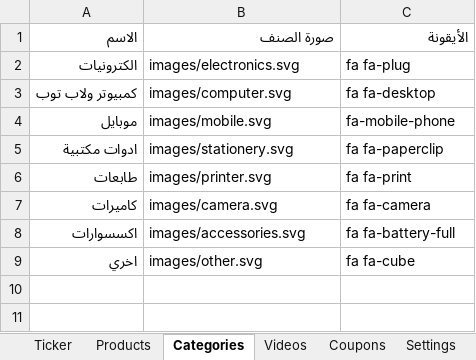
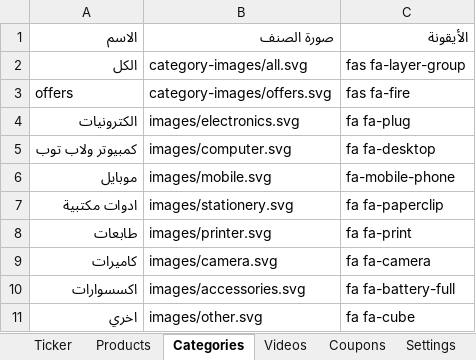
Before and after one commit to mashily/mashily-store, an Excel workbook: store-data.xlsx, sheet Categories, drawn as a sheet; values as stored, in another font and other column widths than the file's, no borders; the diff names each change by its address in the sheet, - before the commit and + after, or states it on an @@ line.

```diff
--- a/store-data.xlsx (sheet Categories)
+++ b/store-data.xlsx (sheet Categories)
+row 2: الكل | category-images/all.svg | fas fa-layer-group
+row 3: offers | category-images/offers.svg | fas fa-fire
```
Also changed, not shown: sheet Settings, sheet Products, 5 other files.
